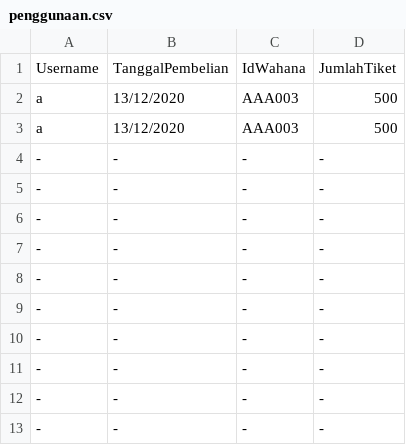
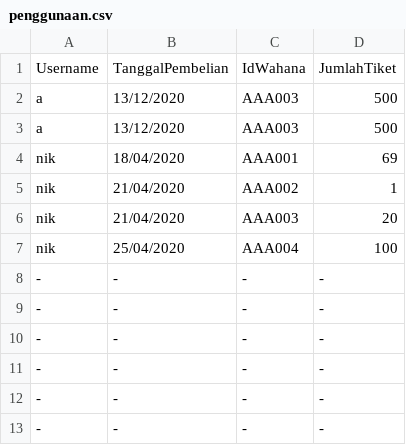
Before and after one commit to Marrrcy/Willy-Wangky, a CSV file: Database/penggunaan.csv, drawn as a sheet; only a part is shown.

```diff
--- a/Database/penggunaan.csv
+++ b/Database/penggunaan.csv
@@ -3,6 +3,6 @@ a,13/12/2020,AAA003,500
 a,13/12/2020,AAA003,500
--,-,-,-
--,-,-,-
--,-,-,-
--,-,-,-
+nik,18/04/2020,AAA001,69
+nik,21/04/2020,AAA002,1
+nik,21/04/2020,AAA003,20
+nik,25/04/2020,AAA004,100
 -,-,-,-
```
Also changed, not shown: Database/pembelian.csv, Database/tiket.csv, 4 other files.
